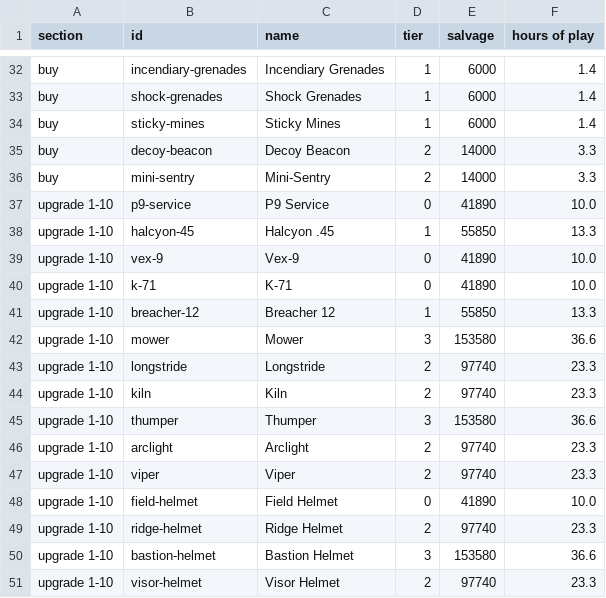
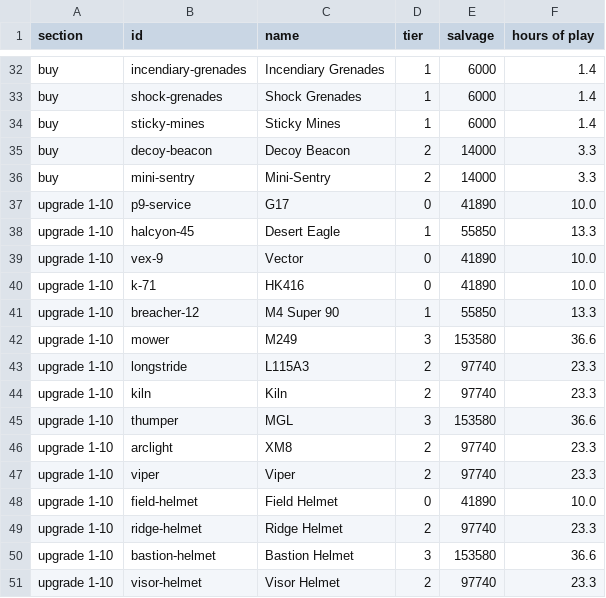
Before and after one commit to rawand-faraidun/rotline, a CSV file: packages/game-data/economy.csv, drawn as a sheet; only a part is shown, gaps mark what is left out; the diff covers the shown part only.

Commit message:
Missions with a story, nests, ambushes and Brute bosses; real gun names
Every mission now has a briefing, radio lines as steps start and end, and a
debrief. New objective type destroy (nests that keep spawning until burnt
out), ambush bursts and elite bosses on steps, kill objectives by zombie
type. New zombies: Crawler, Brute (elite) and Screamer (calls a pack).
Protocol v8 adds the scream event. Guns are renamed to the real models
they show (G17, Desert Eagle, Vector, HK416, M4 Super 90, M249, L115A3,
MGL, XM8, M134).

```diff
--- a/packages/game-data/economy.csv
+++ b/packages/game-data/economy.csv
@@ -36,12 +36,12 @@ buy,decoy-beacon,Decoy Beacon,2,14000,3.3
 buy,mini-sentry,Mini-Sentry,2,14000,3.3
-upgrade 1-10,p9-service,P9 Service,0,41890,10.0
-upgrade 1-10,halcyon-45,Halcyon .45,1,55850,13.3
-upgrade 1-10,vex-9,Vex-9,0,41890,10.0
-upgrade 1-10,k-71,K-71,0,41890,10.0
-upgrade 1-10,breacher-12,Breacher 12,1,55850,13.3
-upgrade 1-10,mower,Mower,3,153580,36.6
-upgrade 1-10,longstride,Longstride,2,97740,23.3
+upgrade 1-10,p9-service,G17,0,41890,10.0
+upgrade 1-10,halcyon-45,Desert Eagle,1,55850,13.3
+upgrade 1-10,vex-9,Vector,0,41890,10.0
+upgrade 1-10,k-71,HK416,0,41890,10.0
+upgrade 1-10,breacher-12,M4 Super 90,1,55850,13.3
+upgrade 1-10,mower,M249,3,153580,36.6
+upgrade 1-10,longstride,L115A3,2,97740,23.3
 upgrade 1-10,kiln,Kiln,2,97740,23.3
-upgrade 1-10,thumper,Thumper,3,153580,36.6
-upgrade 1-10,arclight,Arclight,2,97740,23.3
+upgrade 1-10,thumper,MGL,3,153580,36.6
+upgrade 1-10,arclight,XM8,2,97740,23.3
 upgrade 1-10,viper,Viper,2,97740,23.3
```
Also changed, not shown: 3 added rows and 9 edited cells elsewhere in this file, 26 other files.
